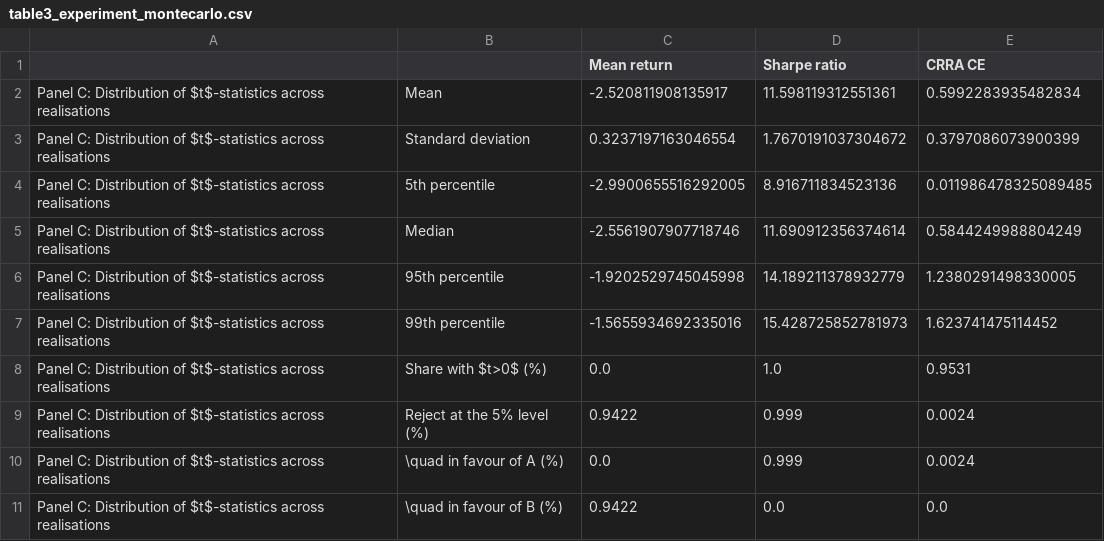
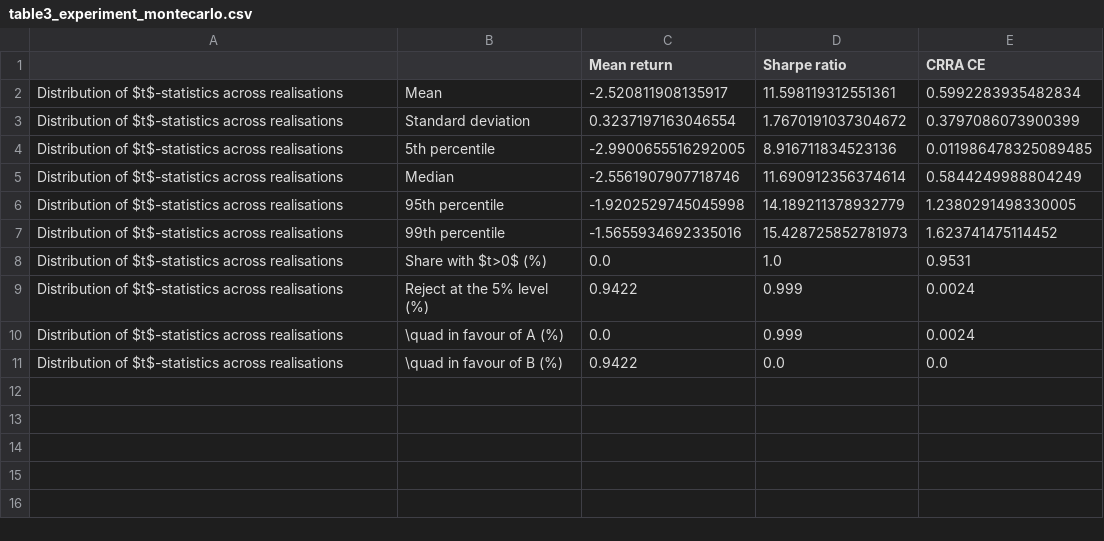
Before and after one commit to Minhwang0106/Portfolio_Optimization, a CSV file: Data/Result/processed_backtest/table3_experiment_montecarlo.csv, drawn as a sheet.

```diff
--- a/Data/Result/processed_backtest/table3_experiment_montecarlo.csv
+++ b/Data/Result/processed_backtest/table3_experiment_montecarlo.csv
@@ -1,11 +1,11 @@
 ,,Mean return,Sharpe ratio,CRRA CE
-Panel C: Distribution of $t$-statistics across realisations,Mean,-2.520811908135917,11.598119312551361,0.5992283935482834
-Panel C: Distribution of $t$-statistics across realisations,Standard deviation,0.3237197163046554,1.7670191037304672,0.3797086073900399
-Panel C: Distribution of $t$-statistics across realisations,5th percentile,-2.9900655516292005,8.916711834523136,0.011986478325089485
-Panel C: Distribution of $t$-statistics across realisations,Median,-2.5561907907718746,11.690912356374614,0.5844249988804249
-Panel C: Distribution of $t$-statistics across realisations,95th percentile,-1.9202529745045998,14.189211378932779,1.2380291498330005
-Panel C: Distribution of $t$-statistics across realisations,99th percentile,-1.5655934692335016,15.428725852781973,1.623741475114452
-Panel C: Distribution of $t$-statistics across realisations,Share with $t>0$ (%),0.0,1.0,0.9531
-Panel C: Distribution of $t$-statistics across realisations,Reject at the 5% level (%),0.9422,0.999,0.0024
-Panel C: Distribution of $t$-statistics across realisations,\quad in favour of A (%),0.0,0.999,0.0024
-Panel C: Distribution of $t$-statistics across realisations,\quad in favour of B (%),0.9422,0.0,0.0
+Distribution of $t$-statistics across realisations,Mean,-2.520811908135917,11.598119312551361,0.5992283935482834
+Distribution of $t$-statistics across realisations,Standard deviation,0.3237197163046554,1.7670191037304672,0.3797086073900399
+Distribution of $t$-statistics across realisations,5th percentile,-2.9900655516292005,8.916711834523136,0.011986478325089485
+Distribution of $t$-statistics across realisations,Median,-2.5561907907718746,11.690912356374614,0.5844249988804249
+Distribution of $t$-statistics across realisations,95th percentile,-1.9202529745045998,14.189211378932779,1.2380291498330005
+Distribution of $t$-statistics across realisations,99th percentile,-1.5655934692335016,15.428725852781973,1.623741475114452
+Distribution of $t$-statistics across realisations,Share with $t>0$ (%),0.0,1.0,0.9531
+Distribution of $t$-statistics across realisations,Reject at the 5% level (%),0.9422,0.999,0.0024
+Distribution of $t$-statistics across realisations,\quad in favour of A (%),0.0,0.999,0.0024
+Distribution of $t$-statistics across realisations,\quad in favour of B (%),0.9422,0.0,0.0
```
Also changed, not shown: 3 other files.
